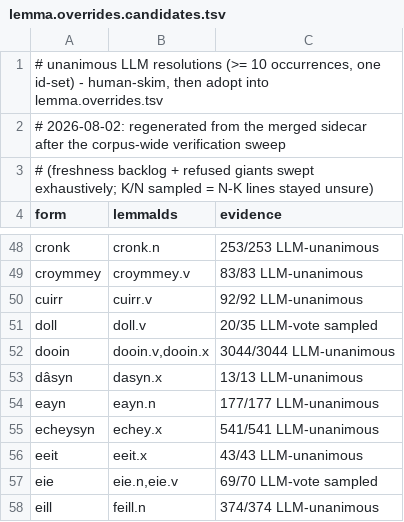
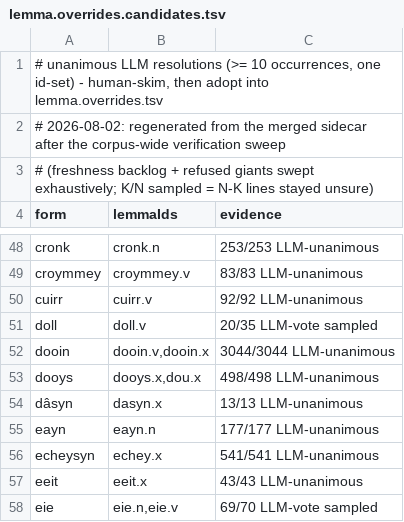
Before and after one commit to david-allison/manx-lemma-data, a TSV file: lemma.overrides.candidates.tsv, drawn as a sheet; only a part is shown, gaps mark what is left out; the shorter side is filled out with more unchanged rows.

```diff
--- a/lemma.overrides.candidates.tsv
+++ b/lemma.overrides.candidates.tsv
@@ -52,2 +52,3 @@ doll	doll.v	20/35 LLM-vote sampled
 dooin	dooin.v,dooin.x	3044/3044 LLM-unanimous
+dooys	dooys.x,dou.x	498/498 LLM-unanimous
 dâsyn	dasyn.x	13/13 LLM-unanimous
```
Also changed, not shown: lemma.overrides.tsv, 1 other file.
